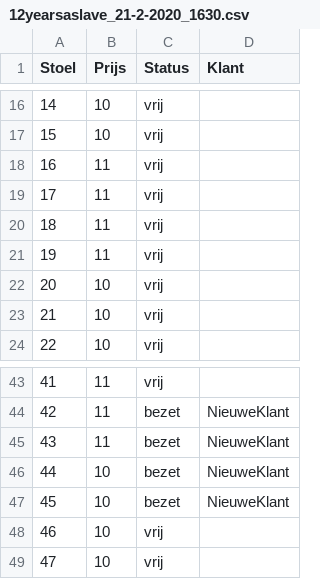
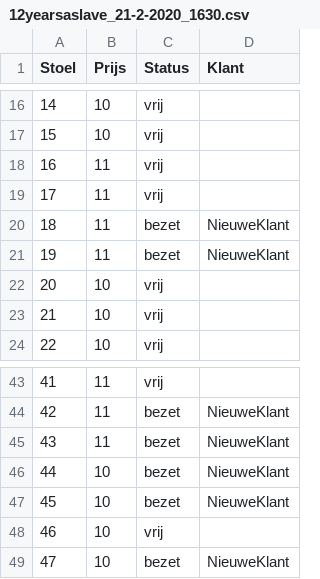
Before and after one commit to ronanhub/Project-B-2020-, a CSV file: EersteProjectMau/EersteProjectMau/bin/Debug/12yearsaslave_21-2-2020_1630.csv, drawn as a sheet; only a part is shown, gaps mark what is left out.

```diff
--- a/EersteProjectMau/EersteProjectMau/bin/Debug/12yearsaslave_21-2-2020_1630.csv
+++ b/EersteProjectMau/EersteProjectMau/bin/Debug/12yearsaslave_21-2-2020_1630.csv
@@ -19,4 +19,4 @@ Stoel;Prijs;Status;Klant
 17;11;vrij;
-18;11;vrij;
-19;11;vrij;
+18;11;bezet;NieuweKlant
+19;11;bezet;NieuweKlant
 20;10;vrij;
@@ -48,2 +48,2 @@ Stoel;Prijs;Status;Klant
 46;10;vrij;
-47;10;vrij;
+47;10;bezet;NieuweKlant
```
Also changed, not shown: 12 other files.
